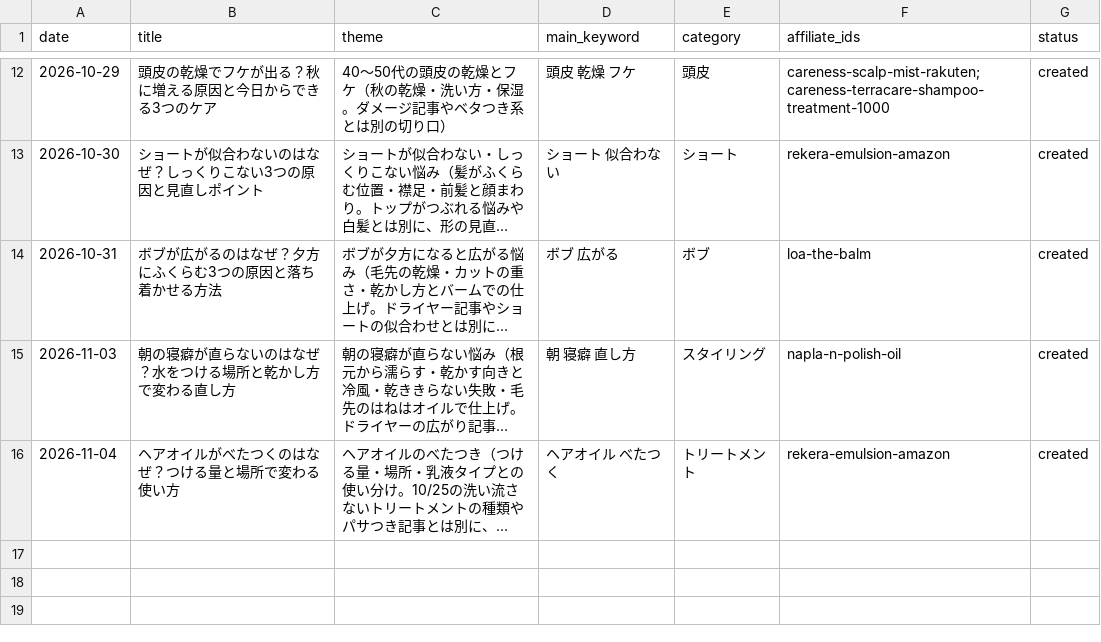
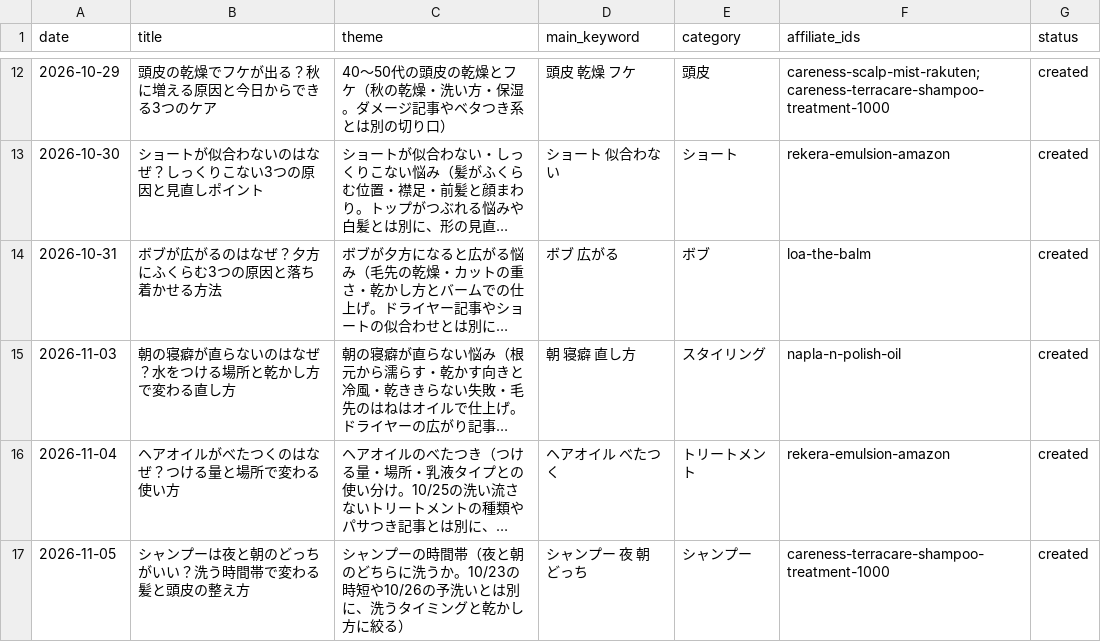
Before and after one commit to amityhair614-ops/amity-ameblo-daily, a CSV file: data/theme_history.csv, drawn as a sheet; only a part is shown, gaps mark what is left out; long unchanged cells end in …; the diff names each change by its address in the sheet, - before the commit and + after, or states it on an @@ line.

```diff
--- a/data/theme_history.csv
+++ b/data/theme_history.csv
+row 17: 2026-11-05 | シャンプーは夜と朝のどっちがいい？洗う時間帯で変わる髪と頭皮の整え方 | シャンプーの時間帯（夜と朝のどちらに洗うか。10/23の時短や10/26の予洗いとは別に、洗うタイミングと乾かし方に絞る） | シャンプー 夜 朝 どっち | シャンプー | careness-terracare-shampoo-treatment-1000 | created
```
Also changed, not shown: 3 other files.
